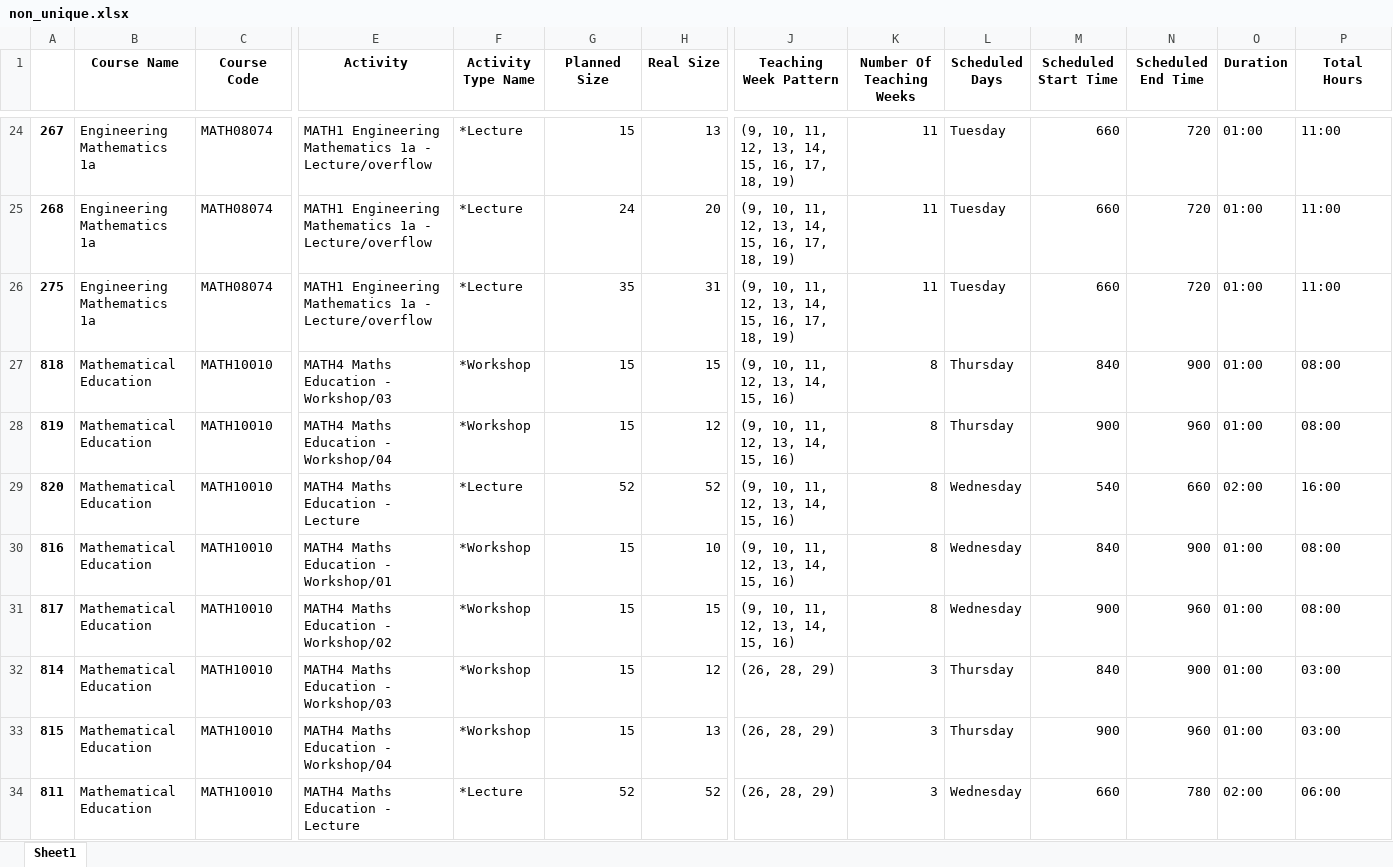
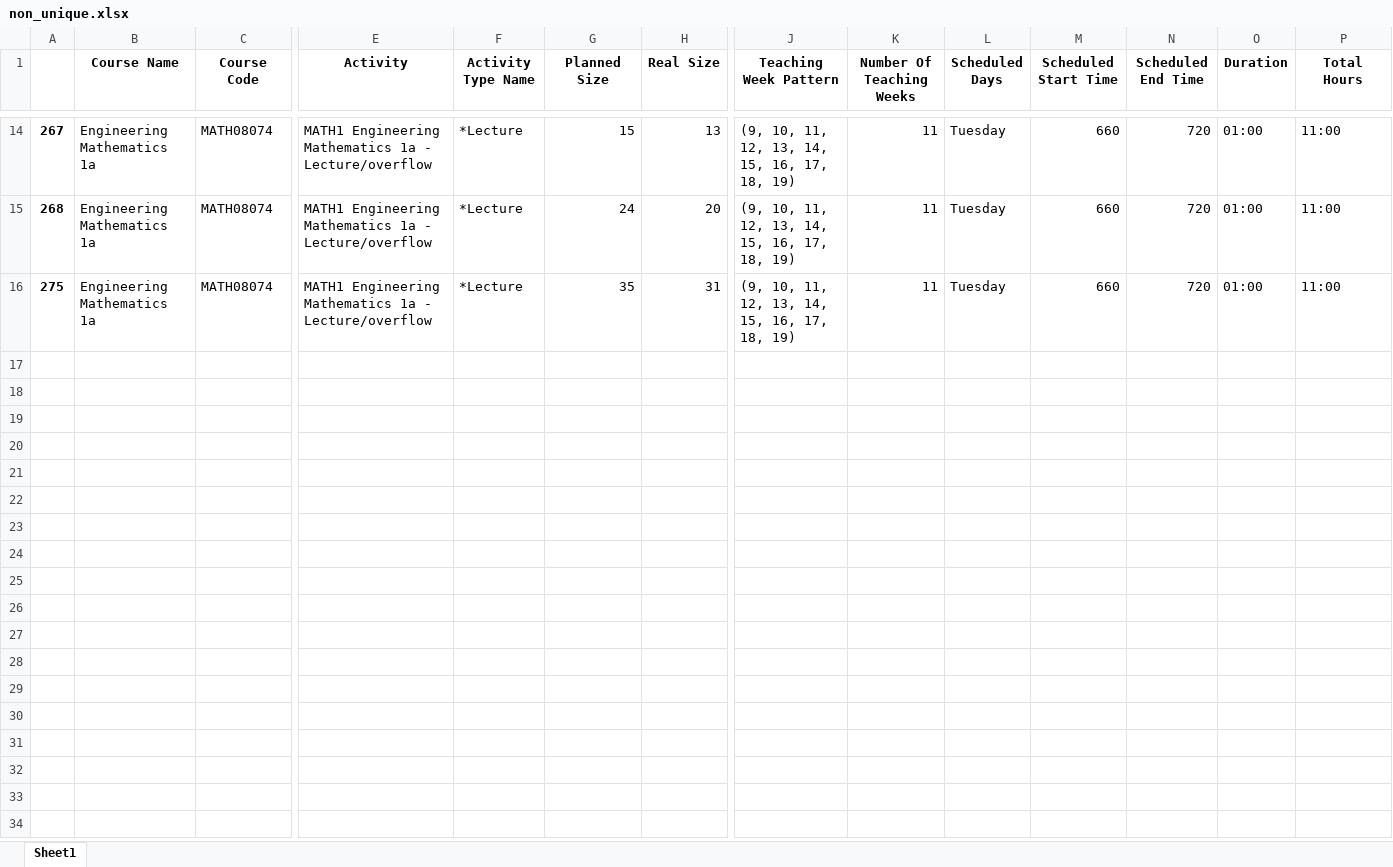
Before and after one commit to SziluBe/topics_in_or, an Excel workbook: non_unique.xlsx, sheet Sheet1, drawn as a sheet; only a part is shown, gaps mark what is left out; values as stored, in another font and other column widths than the file's, no borders; rows hold the shown columns only; the diff covers the shown part only; the diff names each change by its address in the sheet, - before the commit and + after, or states it on an @@ line.

```diff
--- a/non_unique.xlsx (sheet Sheet1)
+++ b/non_unique.xlsx (sheet Sheet1)
-row 27: 818 | Mathematical Education | MATH10010 | MATH4 Maths Education - Workshop/03 | *Workshop | 15 | 15 | (9, 10, 11, 12, 13, 14, 15, 16) | 8 | Thursday | 840 | 900 | 01:00 | 08:00
-row 28: 819 | Mathematical Education | MATH10010 | MATH4 Maths Education - Workshop/04 | *Workshop | 15 | 12 | (9, 10, 11, 12, 13, 14, 15, 16) | 8 | Thursday | 900 | 960 | 01:00 | 08:00
-row 29: 820 | Mathematical Education | MATH10010 | MATH4 Maths Education - Lecture | *Lecture | 52 | 52 | (9, 10, 11, 12, 13, 14, 15, 16) | 8 | Wednesday | 540 | 660 | 02:00 | 16:00
-row 30: 816 | Mathematical Education | MATH10010 | MATH4 Maths Education - Workshop/01 | *Workshop | 15 | 10 | (9, 10, 11, 12, 13, 14, 15, 16) | 8 | Wednesday | 840 | 900 | 01:00 | 08:00
-row 31: 817 | Mathematical Education | MATH10010 | MATH4 Maths Education - Workshop/02 | *Workshop | 15 | 15 | (9, 10, 11, 12, 13, 14, 15, 16) | 8 | Wednesday | 900 | 960 | 01:00 | 08:00
-row 32: 814 | Mathematical Education | MATH10010 | MATH4 Maths Education - Workshop/03 | *Workshop | 15 | 12 | (26, 28, 29) | 3 | Thursday | 840 | 900 | 01:00 | 03:00
-row 33: 815 | Mathematical Education | MATH10010 | MATH4 Maths Education - Workshop/04 | *Workshop | 15 | 13 | (26, 28, 29) | 3 | Thursday | 900 | 960 | 01:00 | 03:00
-row 34: 811 | Mathematical Education | MATH10010 | MATH4 Maths Education - Lecture | *Lecture | 52 | 52 | (26, 28, 29) | 3 | Wednesday | 660 | 780 | 02:00 | 06:00
```
Also changed, not shown: 18 removed rows elsewhere in this sheet, bad_weeks.xlsx, cleaned.xlsx, 11 other files.
